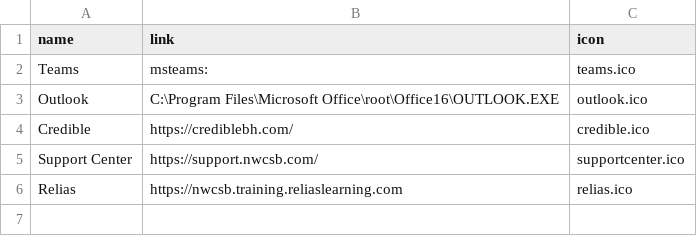
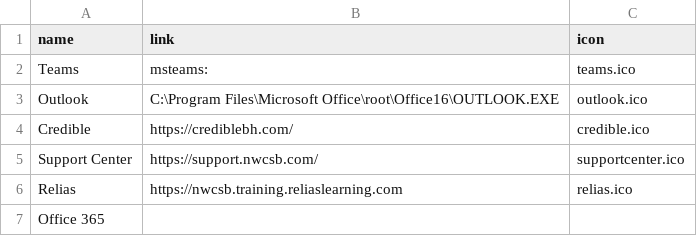
Before and after one commit to NWCSB/IntuneShortcuts, a CSV file: apps.csv, drawn as a sheet.

Commit message:
Added removal for Office 365

```diff
--- a/apps.csv
+++ b/apps.csv
@@ -6 +6,2 @@ Support Center,https://support.nwcsb.com/,supportcenter.ico
 Relias,https://nwcsb.training.reliaslearning.com,relias.ico
+Office 365
```
Also changed, not shown: 1 other file.
